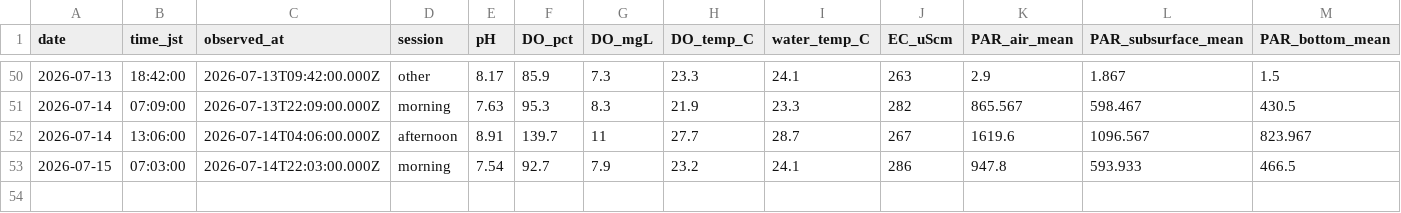
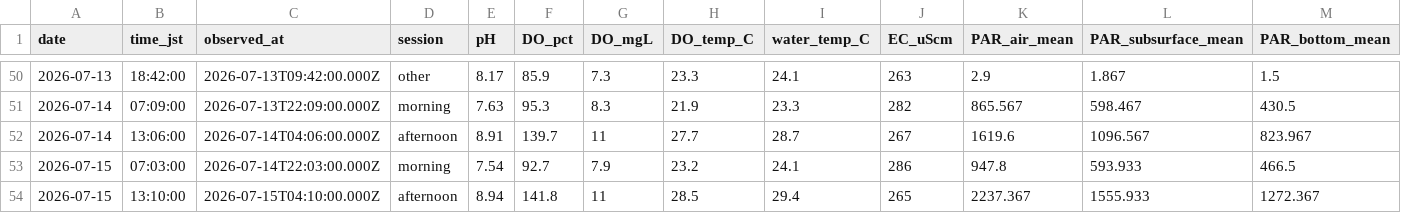
Before and after one commit to hiroshi75/ohgurigawa-water-observatory, a CSV file: data/observations.csv, drawn as a sheet; only a part is shown, gaps mark what is left out; rows hold the shown columns only; the diff names each change by its address in the sheet, - before the commit and + after, or states it on an @@ line.

Commit message:
Publish observation data 2026-07-15

```diff
--- a/data/observations.csv
+++ b/data/observations.csv
+row 54: 2026-07-15 | 13:10:00 | 2026-07-15T04:10:00.000Z | afternoon | 8.94 | 141.8 | 11 | 28.5 | 29.4 | 265 | 2237.367 | 1555.933 | 1272.367
```
Also changed, not shown: data/daily_metrics.csv, 5 other files.
